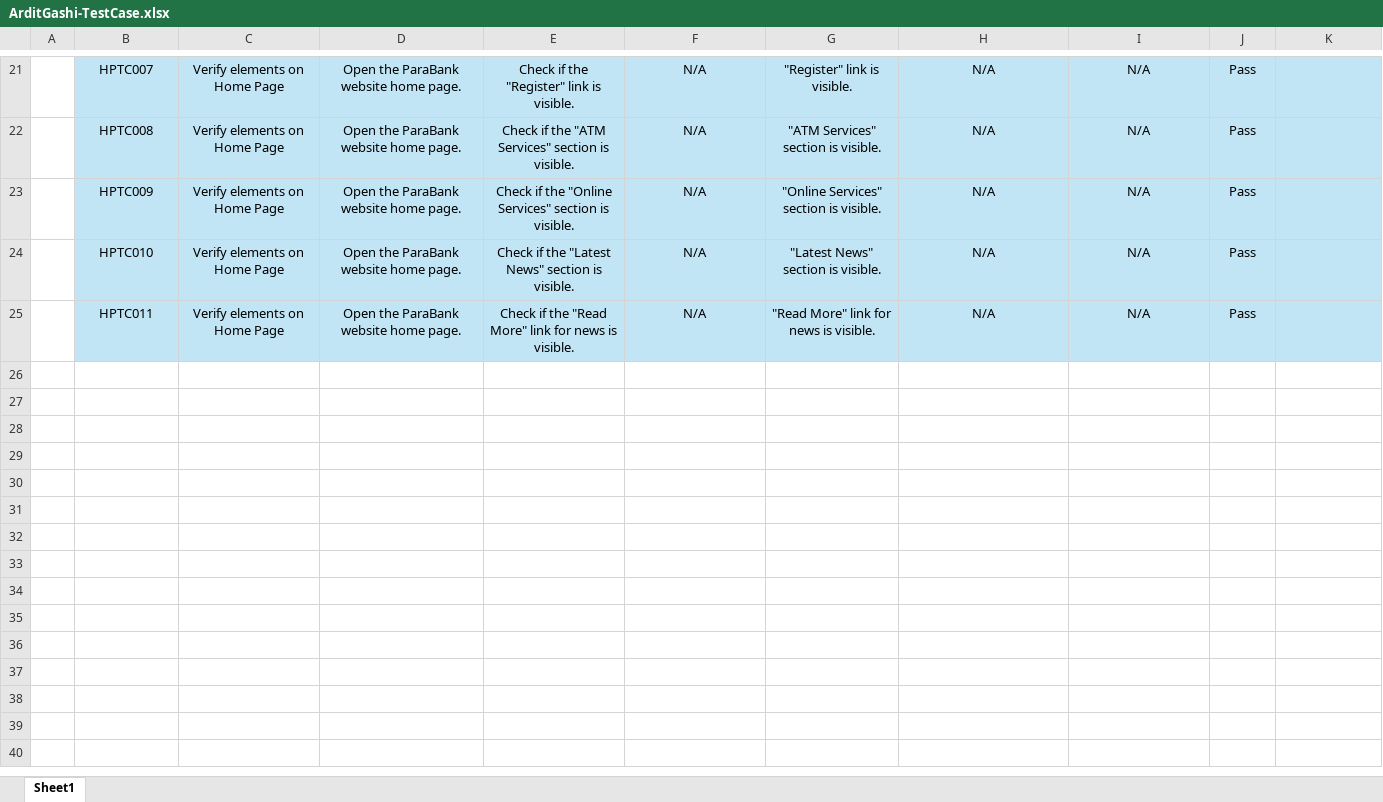
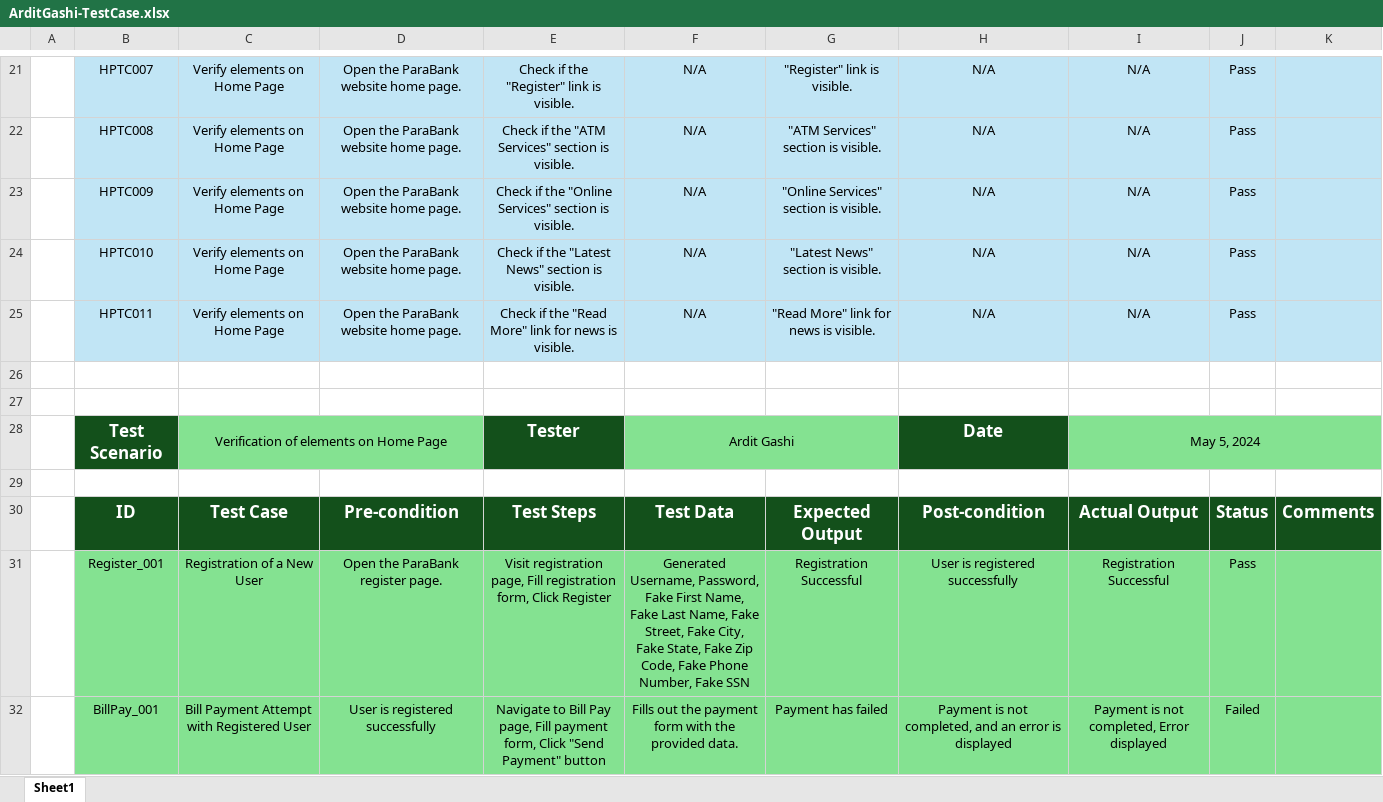
Before and after one commit to arditgashii/e2e-automation, an Excel workbook: excel-testcase/ArditGashi-TestCase.xlsx, sheet Sheet1, drawn as a sheet; only a part is shown, gaps mark what is left out; values as stored, in another font and other column widths than the file's, no borders; the diff names each change by its address in the sheet, - before the commit and + after, or states it on an @@ line.

Commit message:
changes on Excel file

```diff
--- a/excel-testcase/ArditGashi-TestCase.xlsx (sheet Sheet1)
+++ b/excel-testcase/ArditGashi-TestCase.xlsx (sheet Sheet1)
+row 26: (empty)
+row 27: (empty)
+row 28:  | Test Scenario | Verification of elements on Home Page |  | Tester | Ardit Gashi |  | Date | May 5, 2024
+row 29: (empty)
+row 30:  | ID | Test Case | Pre-condition | Test Steps | Test Data | Expected Output | Post-condition | Actual Output | Status | Comments
+row 31:  | Register_001 | Registration of a New User | Open the ParaBank register page. | Visit registration page, Fill registration form, Click Register | Generated Username, Password, Fake First Name, Fake Last Name, Fake Street, Fake City, Fake State, Fake Zip Code, Fake Phone Number, Fake SSN | Registration Successful | User is registered successfully | Registration Successful | Pass
+row 32:  | BillPay_001 | Bill Payment Attempt with Registered User | User is registered successfully | Navigate to Bill Pay page, Fill payment form, Click "Send Payment" button | Fills out the payment form with the provided data. | Payment has failed | Payment is not completed, and an error is displayed | Payment is not completed, Error displayed | Failed
```
